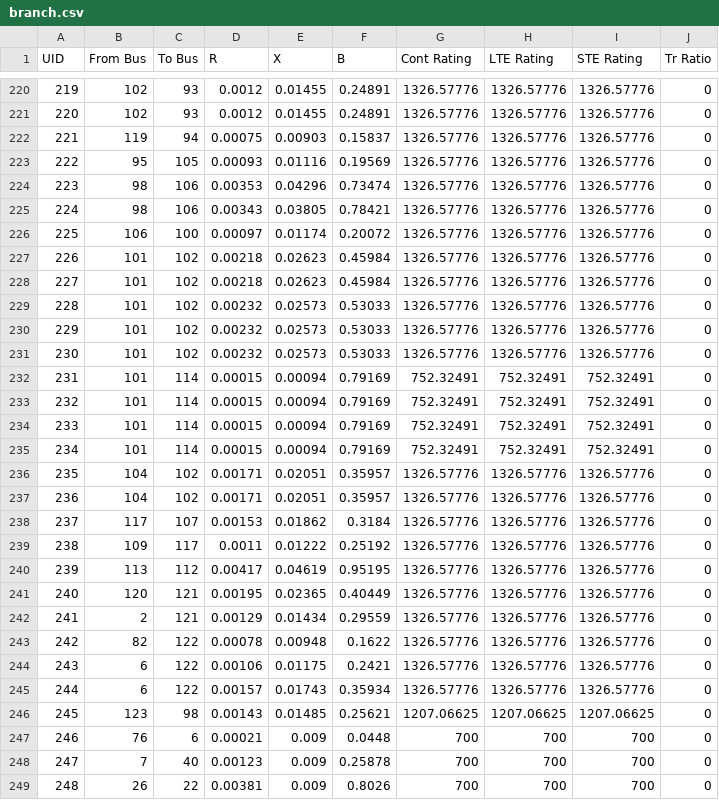
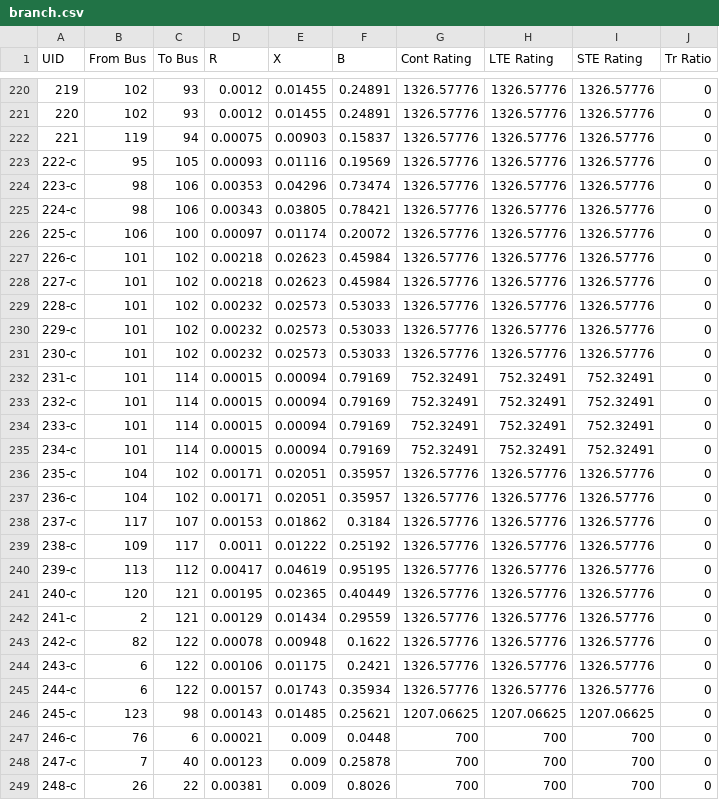
Before and after one commit to IDAES/idaes-gtep, a CSV file: gtep/data/123_Bus_Resil_Week/branch.csv, drawn as a sheet; only a part is shown, gaps mark what is left out; the diff covers the shown part only.

Commit message:
branch candidate updates that might break loading

```diff
--- a/gtep/data/123_Bus_Resil_Week/branch.csv
+++ b/gtep/data/123_Bus_Resil_Week/branch.csv
@@ -222,28 +222,28 @@ UID,From Bus,To Bus,R,X,B,Cont Rating,LTE Rating,STE Rating,Tr Ratio
 221,119,94,0.00075,0.00903,0.15837,1326.57776,1326.57776,1326.57776,0
-222,95,105,0.00093,0.01116,0.19569,1326.57776,1326.57776,1326.57776,0
-223,98,106,0.00353,0.04296,0.73474,1326.57776,1326.57776,1326.57776,0
-224,98,106,0.00343,0.03805,0.78421,1326.57776,1326.57776,1326.57776,0
-225,106,100,0.00097,0.01174,0.20072,1326.57776,1326.57776,1326.57776,0
-226,101,102,0.00218,0.02623,0.45984,1326.57776,1326.57776,1326.57776,0
-227,101,102,0.00218,0.02623,0.45984,1326.57776,1326.57776,1326.57776,0
-228,101,102,0.00232,0.02573,0.53033,1326.57776,1326.57776,1326.57776,0
-229,101,102,0.00232,0.02573,0.53033,1326.57776,1326.57776,1326.57776,0
-230,101,102,0.00232,0.02573,0.53033,1326.57776,1326.57776,1326.57776,0
-231,101,114,0.00015,0.00094,0.79169,752.32491,752.32491,752.32491,0
-232,101,114,0.00015,0.00094,0.79169,752.32491,752.32491,752.32491,0
-233,101,114,0.00015,0.00094,0.79169,752.32491,752.32491,752.32491,0
-234,101,114,0.00015,0.00094,0.79169,752.32491,752.32491,752.32491,0
-235,104,102,0.00171,0.02051,0.35957,1326.57776,1326.57776,1326.57776,0
-236,104,102,0.00171,0.02051,0.35957,1326.57776,1326.57776,1326.57776,0
-237,117,107,0.00153,0.01862,0.3184,1326.57776,1326.57776,1326.57776,0
-238,109,117,0.0011,0.01222,0.25192,1326.57776,1326.57776,1326.57776,0
-239,113,112,0.00417,0.04619,0.95195,1326.57776,1326.57776,1326.57776,0
-240,120,121,0.00195,0.02365,0.40449,1326.57776,1326.57776,1326.57776,0
-241,2,121,0.00129,0.01434,0.29559,1326.57776,1326.57776,1326.57776,0
-242,82,122,0.00078,0.00948,0.1622,1326.57776,1326.57776,1326.57776,0
-243,6,122,0.00106,0.01175,0.2421,1326.57776,1326.57776,1326.57776,0
-244,6,122,0.00157,0.01743,0.35934,1326.57776,1326.57776,1326.57776,0
-245,123,98,0.00143,0.01485,0.25621,1207.06625,1207.06625,1207.06625,0
-246,76,6,0.00021,0.009,0.0448,700,700,700,0
-247,7,40,0.00123,0.009,0.25878,700,700,700,0
-248,26,22,0.00381,0.009,0.8026,700,700,700,0
+222-c,95,105,0.00093,0.01116,0.19569,1326.57776,1326.57776,1326.57776,0
+223-c,98,106,0.00353,0.04296,0.73474,1326.57776,1326.57776,1326.57776,0
+224-c,98,106,0.00343,0.03805,0.78421,1326.57776,1326.57776,1326.57776,0
+225-c,106,100,0.00097,0.01174,0.20072,1326.57776,1326.57776,1326.57776,0
+226-c,101,102,0.00218,0.02623,0.45984,1326.57776,1326.57776,1326.57776,0
+227-c,101,102,0.00218,0.02623,0.45984,1326.57776,1326.57776,1326.57776,0
+228-c,101,102,0.00232,0.02573,0.53033,1326.57776,1326.57776,1326.57776,0
+229-c,101,102,0.00232,0.02573,0.53033,1326.57776,1326.57776,1326.57776,0
+230-c,101,102,0.00232,0.02573,0.53033,1326.57776,1326.57776,1326.57776,0
+231-c,101,114,0.00015,0.00094,0.79169,752.32491,752.32491,752.32491,0
+232-c,101,114,0.00015,0.00094,0.79169,752.32491,752.32491,752.32491,0
+233-c,101,114,0.00015,0.00094,0.79169,752.32491,752.32491,752.32491,0
+234-c,101,114,0.00015,0.00094,0.79169,752.32491,752.32491,752.32491,0
+235-c,104,102,0.00171,0.02051,0.35957,1326.57776,1326.57776,1326.57776,0
+236-c,104,102,0.00171,0.02051,0.35957,1326.57776,1326.57776,1326.57776,0
+237-c,117,107,0.00153,0.01862,0.3184,1326.57776,1326.57776,1326.57776,0
+238-c,109,117,0.0011,0.01222,0.25192,1326.57776,1326.57776,1326.57776,0
+239-c,113,112,0.00417,0.04619,0.95195,1326.57776,1326.57776,1326.57776,0
+240-c,120,121,0.00195,0.02365,0.40449,1326.57776,1326.57776,1326.57776,0
+241-c,2,121,0.00129,0.01434,0.29559,1326.57776,1326.57776,1326.57776,0
+242-c,82,122,0.00078,0.00948,0.1622,1326.57776,1326.57776,1326.57776,0
+243-c,6,122,0.00106,0.01175,0.2421,1326.57776,1326.57776,1326.57776,0
+244-c,6,122,0.00157,0.01743,0.35934,1326.57776,1326.57776,1326.57776,0
+245-c,123,98,0.00143,0.01485,0.25621,1207.06625,1207.06625,1207.06625,0
+246-c,76,6,0.00021,0.009,0.0448,700,700,700,0
+247-c,7,40,0.00123,0.009,0.25878,700,700,700,0
+248-c,26,22,0.00381,0.009,0.8026,700,700,700,0
```
Also changed, not shown: 7 edited cells elsewhere in this file.
